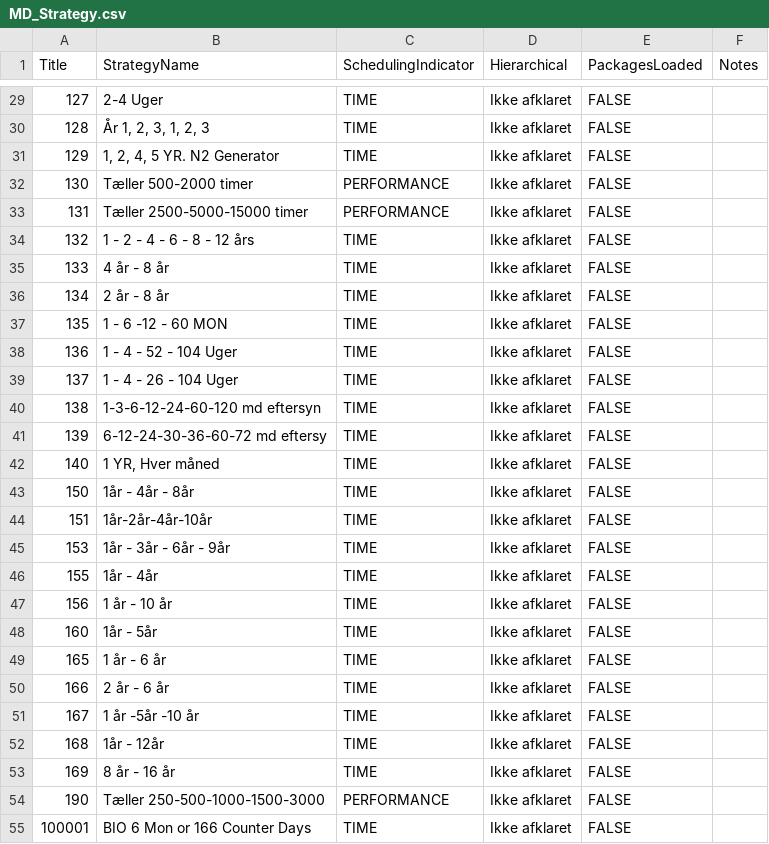
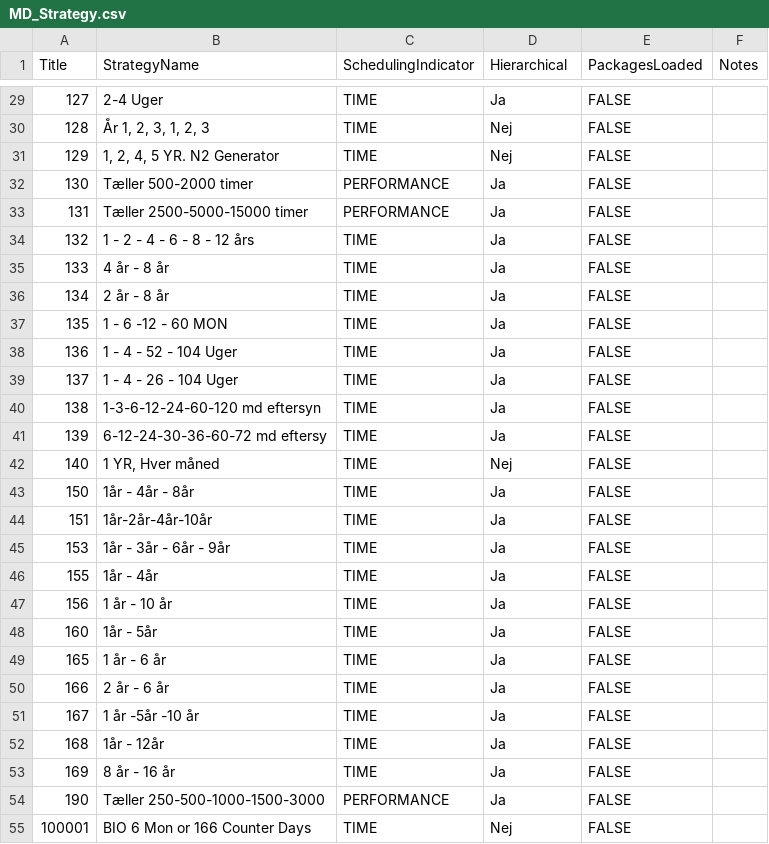
Before and after one commit to PeterBjerre/Canvas_apps, a CSV file: sharepoint/seed/MD_Strategy.csv, drawn as a sheet; only a part is shown, gaps mark what is left out; the diff covers the shown part only.

```diff
--- a/sharepoint/seed/MD_Strategy.csv
+++ b/sharepoint/seed/MD_Strategy.csv
@@ -29,27 +29,27 @@
-"127","2-4 Uger","TIME","Ikke afklaret","FALSE",""
-"128","År 1, 2, 3, 1, 2, 3","TIME","Ikke afklaret","FALSE",""
-"129","1, 2, 4, 5 YR. N2 Generator","TIME","Ikke afklaret","FALSE",""
-"130","Tæller 500-2000 timer","PERFORMANCE","Ikke afklaret","FALSE",""
-"131","Tæller 2500-5000-15000 timer","PERFORMANCE","Ikke afklaret","FALSE",""
-"132","1 - 2 - 4 - 6 - 8 - 12 års","TIME","Ikke afklaret","FALSE",""
-"133","4 år - 8 år","TIME","Ikke afklaret","FALSE",""
-"134","2 år - 8 år","TIME","Ikke afklaret","FALSE",""
-"135","1 - 6 -12 - 60 MON","TIME","Ikke afklaret","FALSE",""
-"136","1 - 4 - 52 - 104 Uger","TIME","Ikke afklaret","FALSE",""
-"137","1 - 4 - 26 - 104 Uger","TIME","Ikke afklaret","FALSE",""
-"138","1-3-6-12-24-60-120 md eftersyn","TIME","Ikke afklaret","FALSE",""
-"139","6-12-24-30-36-60-72 md eftersy","TIME","Ikke afklaret","FALSE",""
-"140","1 YR, Hver måned","TIME","Ikke afklaret","FALSE",""
-"150","1år - 4år - 8år","TIME","Ikke afklaret","FALSE",""
-"151","1år-2år-4år-10år","TIME","Ikke afklaret","FALSE",""
-"153","1år - 3år - 6år - 9år","TIME","Ikke afklaret","FALSE",""
-"155","1år - 4år","TIME","Ikke afklaret","FALSE",""
-"156","1 år - 10 år","TIME","Ikke afklaret","FALSE",""
-"160","1år - 5år","TIME","Ikke afklaret","FALSE",""
-"165","1 år - 6 år","TIME","Ikke afklaret","FALSE",""
-"166","2 år - 6 år","TIME","Ikke afklaret","FALSE",""
-"167","1 år -5år -10 år","TIME","Ikke afklaret","FALSE",""
-"168","1år - 12år","TIME","Ikke afklaret","FALSE",""
-"169","8 år - 16 år","TIME","Ikke afklaret","FALSE",""
-"190","Tæller 250-500-1000-1500-3000","PERFORMANCE","Ikke afklaret","FALSE",""
-"100001","BIO 6 Mon or 166 Counter Days","TIME","Ikke afklaret","FALSE",""
+"127","2-4 Uger","TIME","Ja","FALSE",""
+"128","År 1, 2, 3, 1, 2, 3","TIME","Nej","FALSE",""
+"129","1, 2, 4, 5 YR. N2 Generator","TIME","Nej","FALSE",""
+"130","Tæller 500-2000 timer","PERFORMANCE","Ja","FALSE",""
+"131","Tæller 2500-5000-15000 timer","PERFORMANCE","Ja","FALSE",""
+"132","1 - 2 - 4 - 6 - 8 - 12 års","TIME","Ja","FALSE",""
+"133","4 år - 8 år","TIME","Ja","FALSE",""
+"134","2 år - 8 år","TIME","Ja","FALSE",""
+"135","1 - 6 -12 - 60 MON","TIME","Ja","FALSE",""
+"136","1 - 4 - 52 - 104 Uger","TIME","Ja","FALSE",""
+"137","1 - 4 - 26 - 104 Uger","TIME","Ja","FALSE",""
+"138","1-3-6-12-24-60-120 md eftersyn","TIME","Ja","FALSE",""
+"139","6-12-24-30-36-60-72 md eftersy","TIME","Ja","FALSE",""
+"140","1 YR, Hver måned","TIME","Nej","FALSE",""
+"150","1år - 4år - 8år","TIME","Ja","FALSE",""
+"151","1år-2år-4år-10år","TIME","Ja","FALSE",""
+"153","1år - 3år - 6år - 9år","TIME","Ja","FALSE",""
+"155","1år - 4år","TIME","Ja","FALSE",""
+"156","1 år - 10 år","TIME","Ja","FALSE",""
+"160","1år - 5år","TIME","Ja","FALSE",""
+"165","1 år - 6 år","TIME","Ja","FALSE",""
+"166","2 år - 6 år","TIME","Ja","FALSE",""
+"167","1 år -5år -10 år","TIME","Ja","FALSE",""
+"168","1år - 12år","TIME","Ja","FALSE",""
+"169","8 år - 16 år","TIME","Ja","FALSE",""
+"190","Tæller 250-500-1000-1500-3000","PERFORMANCE","Ja","FALSE",""
+"100001","BIO 6 Mon or 166 Counter Days","TIME","Nej","FALSE",""
```
Also changed, not shown: 39 edited cells elsewhere in this file, 3 other files.
